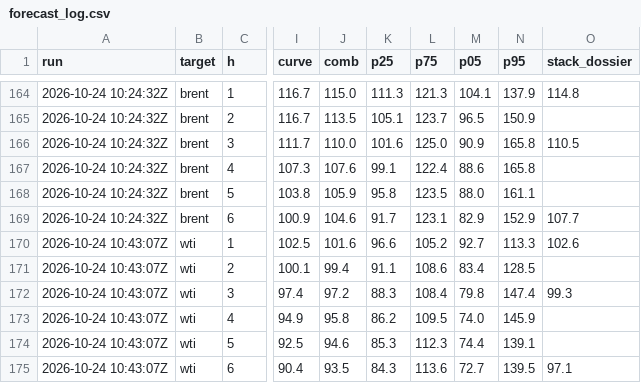
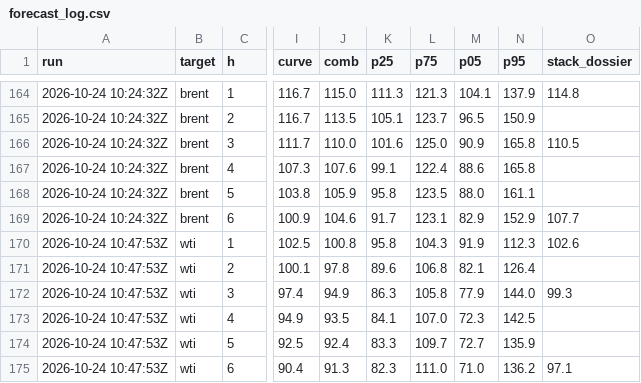
Before and after one commit to matiasputkonen/oljymalli, a CSV file: data/forecast_log.csv, drawn as a sheet; only a part is shown, gaps mark what is left out; the diff covers the shown part only; the diff names each change by its address in the sheet, - before the commit and + after, or states it on an @@ line.

```diff
--- a/data/forecast_log.csv
+++ b/data/forecast_log.csv
-A170:A175 (run): 2026-10-24 10:43:07Z
+A170:A175 (run): 2026-10-24 10:47:53Z
-J170 (comb): 101.6
+J170 (comb): 100.8
-K170 (p25): 96.6
+K170 (p25): 95.8
-L170 (p75): 105.2
+L170 (p75): 104.3
-M170 (p05): 92.7
+M170 (p05): 91.9
-N170 (p95): 113.3
+N170 (p95): 112.3
-J171 (comb): 99.4
+J171 (comb): 97.8
-K171 (p25): 91.1
+K171 (p25): 89.6
-L171 (p75): 108.6
+L171 (p75): 106.8
-M171 (p05): 83.4
+M171 (p05): 82.1
-N171 (p95): 128.5
+N171 (p95): 126.4
-J172 (comb): 97.2
+J172 (comb): 94.9
-K172 (p25): 88.3
+K172 (p25): 86.3
-L172 (p75): 108.4
+L172 (p75): 105.8
-M172 (p05): 79.8
+M172 (p05): 77.9
-N172 (p95): 147.4
+N172 (p95): 144.0
-J173 (comb): 95.8
+J173 (comb): 93.5
-K173 (p25): 86.2
+K173 (p25): 84.1
-L173 (p75): 109.5
+L173 (p75): 107.0
-M173 (p05): 74.0
+M173 (p05): 72.3
-N173 (p95): 145.9
+N173 (p95): 142.5
-J174 (comb): 94.6
+J174 (comb): 92.4
-K174 (p25): 85.3
+K174 (p25): 83.3
-L174 (p75): 112.3
+L174 (p75): 109.7
-M174 (p05): 74.4
+M174 (p05): 72.7
-N174 (p95): 139.1
+N174 (p95): 135.9
-J175 (comb): 93.5
+J175 (comb): 91.3
-K175 (p25): 84.3
+K175 (p25): 82.3
-L175 (p75): 113.6
+L175 (p75): 111.0
-M175 (p05): 72.7
+M175 (p05): 71.0
-N175 (p95): 139.5
+N175 (p95): 136.2
```
Also changed, not shown: 60 edited cells elsewhere in this file, 6 other files.
